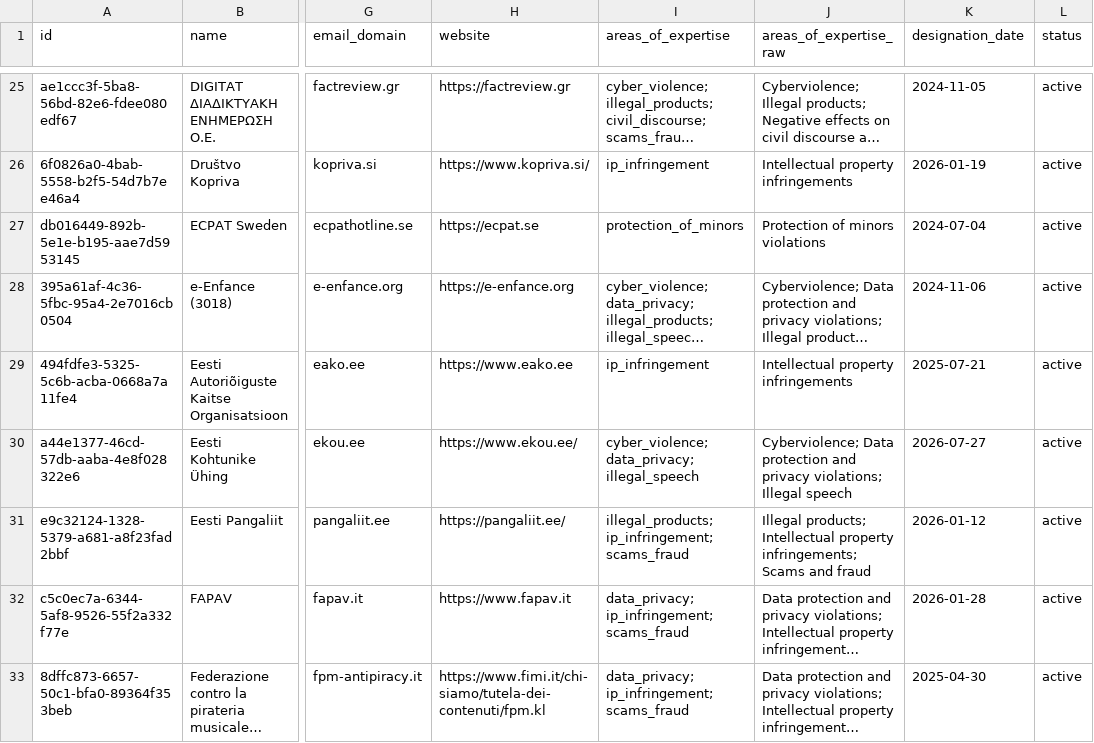
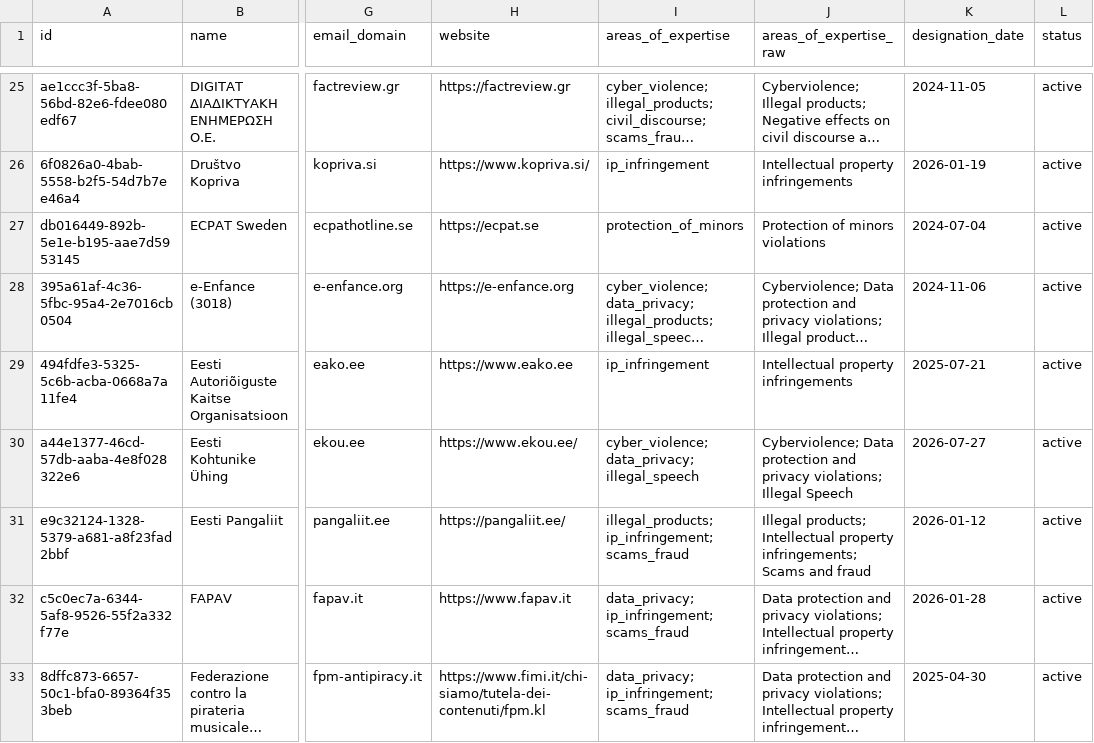
Before and after one commit to kraboo-labs/dsa-data, a CSV file: data/trusted-flaggers.csv, drawn as a sheet; only a part is shown, gaps mark what is left out; long unchanged cells end in …; the diff covers the shown part only; the diff names each change by its address in the sheet, - before the commit and + after, or states it on an @@ line.

```diff
--- a/data/trusted-flaggers.csv
+++ b/data/trusted-flaggers.csv
-J30 (areas_of_expertise_raw): …violations; Illegal speech
+J30 (areas_of_expertise_raw): …violations; Illegal Speech
```
Also changed, not shown: 14 edited cells elsewhere in this file, 3 other files.
